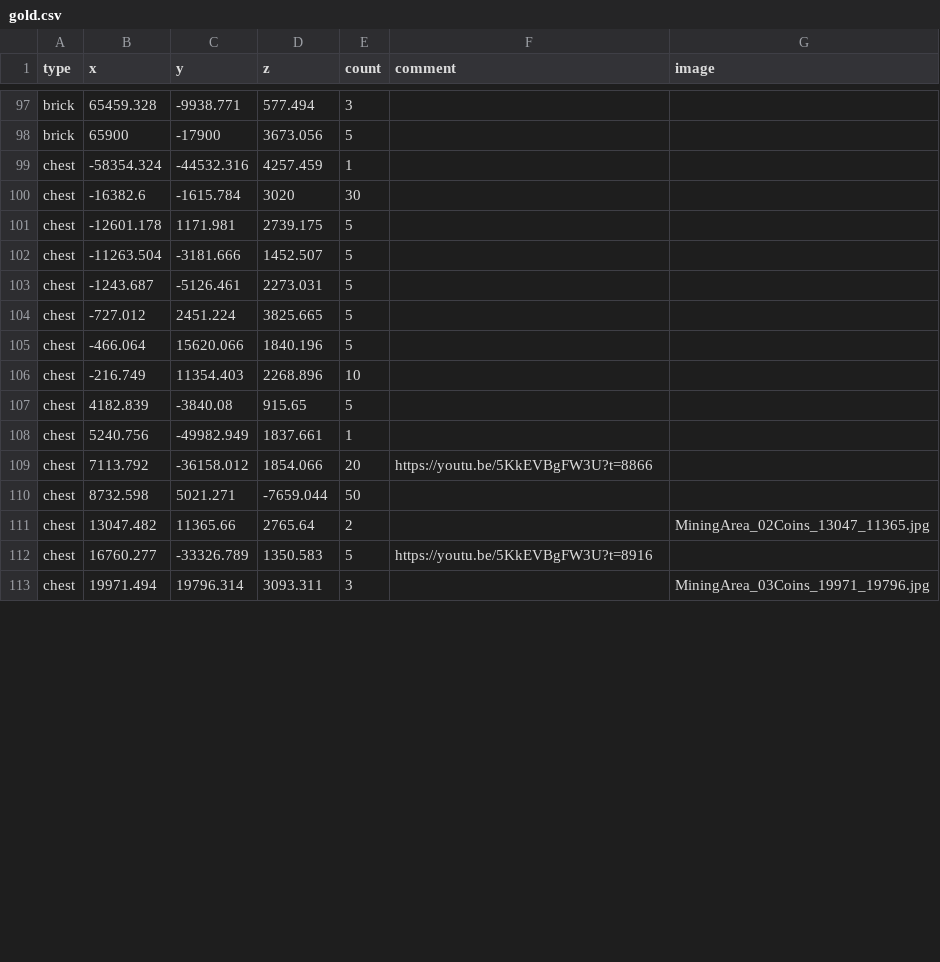
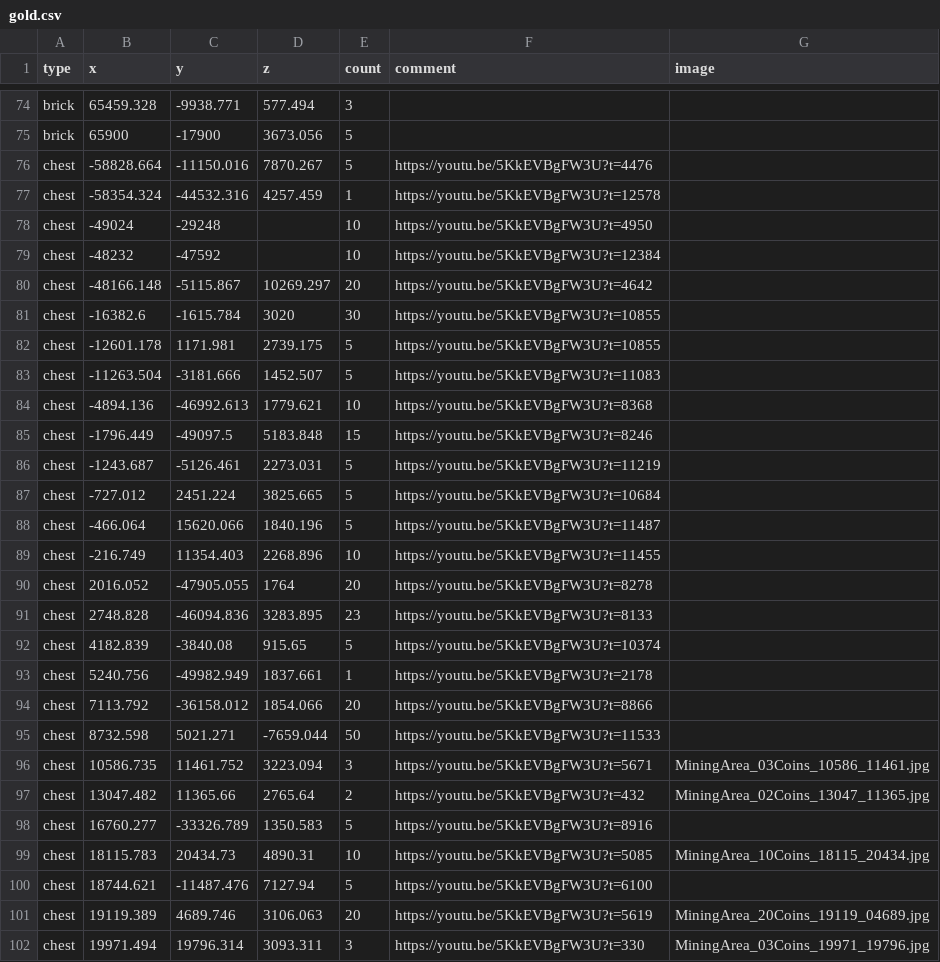
Before and after one commit to SupraGamesCommunity/map-sl, a CSV file: data/gold.csv, drawn as a sheet; only a part is shown, gaps mark what is left out; the diff covers the shown part only.

```diff
--- a/data/gold.csv
+++ b/data/gold.csv
@@ -98,16 +75,28 @@ brick,65459.328,-9938.771,577.494,3,,
 brick,65900,-17900,3673.056,5,,
-chest,-58354.324,-44532.316,4257.459,1,,
-chest,-16382.6,-1615.784,3020,30,,
-chest,-12601.178,1171.981,2739.175,5,,
-chest,-11263.504,-3181.666,1452.507,5,,
-chest,-1243.687,-5126.461,2273.031,5,,
-chest,-727.012,2451.224,3825.665,5,,
-chest,-466.064,15620.066,1840.196,5,,
-chest,-216.749,11354.403,2268.896,10,,
-chest,4182.839,-3840.08,915.65,5,,
-chest,5240.756,-49982.949,1837.661,1,,
+chest,-58828.664,-11150.016,7870.267,5,https://youtu.be/5KkEVBgFW3U?t=4476,
+chest,-58354.324,-44532.316,4257.459,1,https://youtu.be/5KkEVBgFW3U?t=12578,
+chest,-49024,-29248,,10,https://youtu.be/5KkEVBgFW3U?t=4950,
+chest,-48232,-47592,,10,https://youtu.be/5KkEVBgFW3U?t=12384,
+chest,-48166.148,-5115.867,10269.297,20,https://youtu.be/5KkEVBgFW3U?t=4642,
+chest,-16382.6,-1615.784,3020,30,https://youtu.be/5KkEVBgFW3U?t=10855,
+chest,-12601.178,1171.981,2739.175,5,https://youtu.be/5KkEVBgFW3U?t=10855,
+chest,-11263.504,-3181.666,1452.507,5,https://youtu.be/5KkEVBgFW3U?t=11083,
+chest,-4894.136,-46992.613,1779.621,10,https://youtu.be/5KkEVBgFW3U?t=8368,
+chest,-1796.449,-49097.5,5183.848,15,https://youtu.be/5KkEVBgFW3U?t=8246,
+chest,-1243.687,-5126.461,2273.031,5,https://youtu.be/5KkEVBgFW3U?t=11219,
+chest,-727.012,2451.224,3825.665,5,https://youtu.be/5KkEVBgFW3U?t=10684,
+chest,-466.064,15620.066,1840.196,5,https://youtu.be/5KkEVBgFW3U?t=11487,
+chest,-216.749,11354.403,2268.896,10,https://youtu.be/5KkEVBgFW3U?t=11455,
+chest,2016.052,-47905.055,1764,20,https://youtu.be/5KkEVBgFW3U?t=8278,
+chest,2748.828,-46094.836,3283.895,23,https://youtu.be/5KkEVBgFW3U?t=8133,
+chest,4182.839,-3840.08,915.65,5,https://youtu.be/5KkEVBgFW3U?t=10374,
+chest,5240.756,-49982.949,1837.661,1,https://youtu.be/5KkEVBgFW3U?t=2178,
 chest,7113.792,-36158.012,1854.066,20,https://youtu.be/5KkEVBgFW3U?t=8866,
-chest,8732.598,5021.271,-7659.044,50,,
-chest,13047.482,11365.66,2765.64,2,,MiningArea_02Coins_13047_11365.jpg
+chest,8732.598,5021.271,-7659.044,50,https://youtu.be/5KkEVBgFW3U?t=11533,
+chest,10586.735,11461.752,3223.094,3,https://youtu.be/5KkEVBgFW3U?t=5671,MiningArea_03Coins_10586_11461.jpg
+chest,13047.482,11365.66,2765.64,2,https://youtu.be/5KkEVBgFW3U?t=432,MiningArea_02Coins_13047_11365.jpg
 chest,16760.277,-33326.789,1350.583,5,https://youtu.be/5KkEVBgFW3U?t=8916,
-chest,19971.494,19796.314,3093.311,3,,MiningArea_03Coins_19971_19796.jpg
+chest,18115.783,20434.73,4890.31,10,https://youtu.be/5KkEVBgFW3U?t=5085,MiningArea_10Coins_18115_20434.jpg
+chest,18744.621,-11487.476,7127.94,5,https://youtu.be/5KkEVBgFW3U?t=6100,
+chest,19119.389,4689.746,3106.063,20,https://youtu.be/5KkEVBgFW3U?t=5619,MiningArea_20Coins_19119_04689.jpg
+chest,19971.494,19796.314,3093.311,3,https://youtu.be/5KkEVBgFW3U?t=330,MiningArea_03Coins_19971_19796.jpg
```
Also changed, not shown: 3 added rows, 14 moved rows and 7 edited cells elsewhere in this file, data/upgrades.csv.
